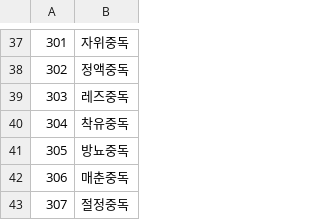
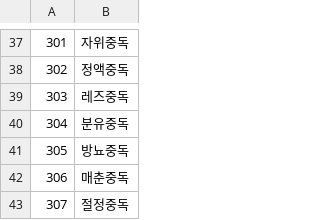
Before and after one commit to ruby-textark/eraRb, a CSV file: CSV/abl.csv, drawn as a sheet; only a part is shown, gaps mark what is left out.

```diff
--- a/CSV/abl.csv
+++ b/CSV/abl.csv
@@ -39,3 +39,3 @@
 303,레즈중독
-304,착유중독
+304,분유중독
 305,방뇨중독
```
Also changed, not shown: CSV/exp.csv, 1 other file.
